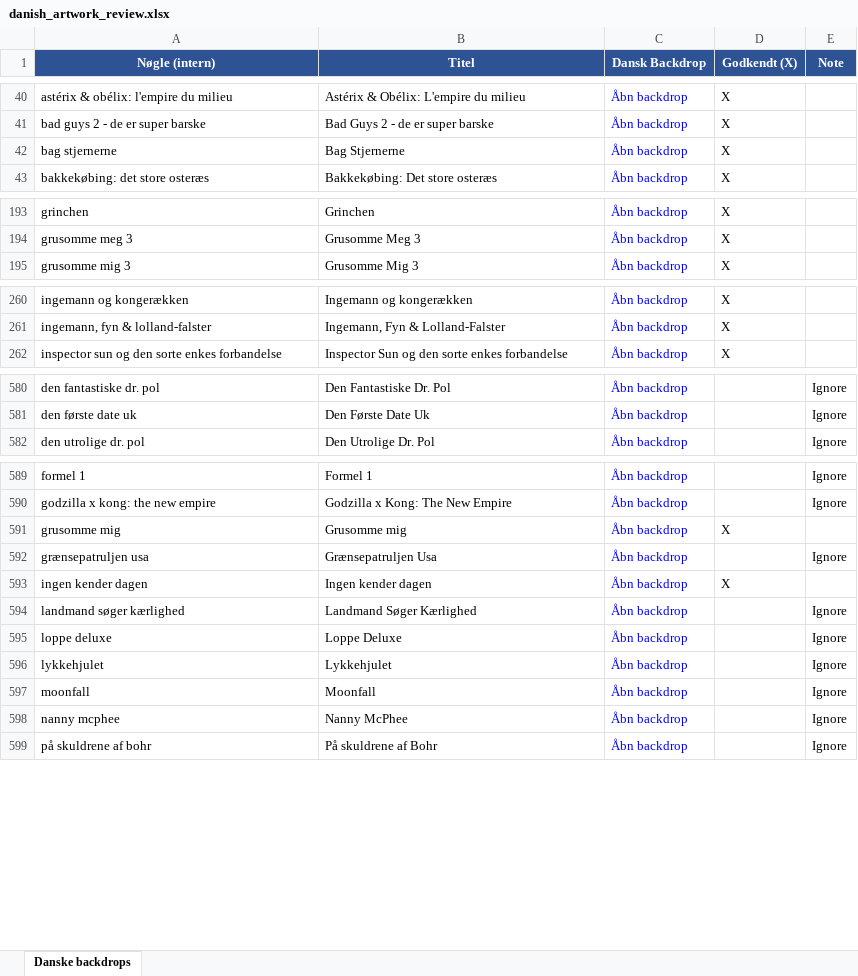
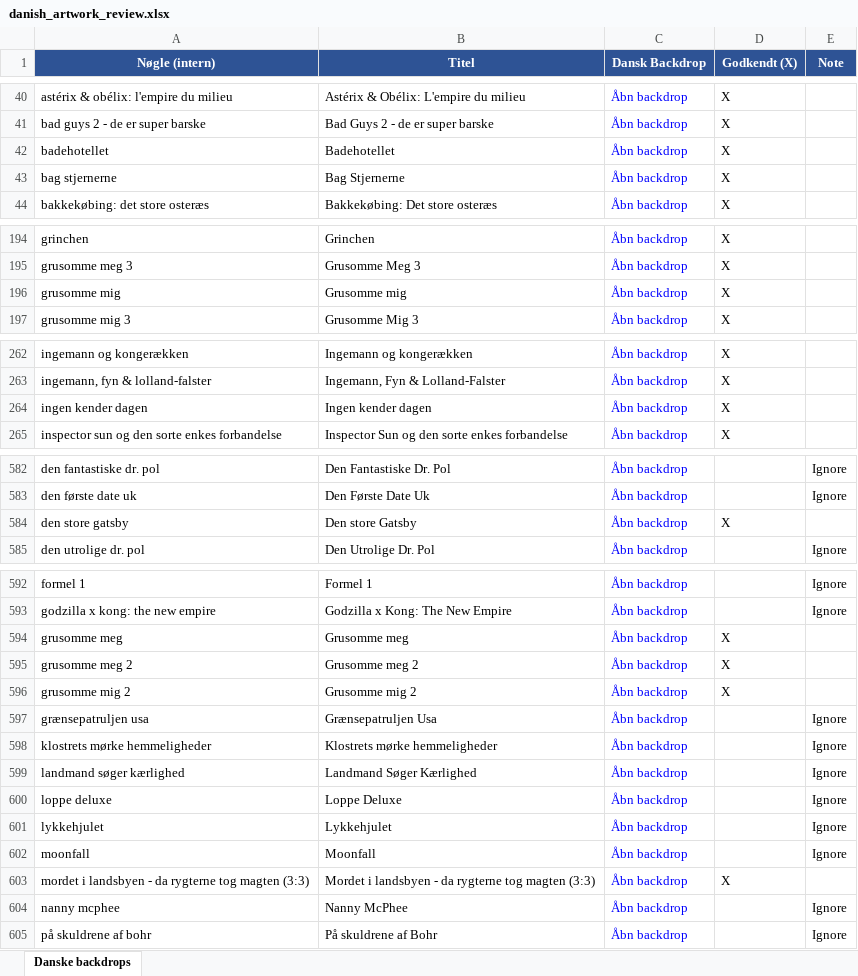
Before and after one commit to flanaganz/epgoal, an Excel workbook: data/danish_artwork_review.xlsx, sheet Danske backdrops, drawn as a sheet; only a part is shown, gaps mark what is left out; values as stored, in another font and other column widths than the file's, no borders; addresses are those after the commit; the diff names each change by its address in the sheet, - before the commit and + after, or states it on an @@ line.

```diff
--- a/data/danish_artwork_review.xlsx (sheet Danske backdrops)
+++ b/data/danish_artwork_review.xlsx (sheet Danske backdrops)
@@ row 576 moved to row 42: badehotellet @@
+row 196: grusomme mig | Grusomme mig | Åbn backdrop | X
@@ row 593 moved to row 264: ingen kender dagen @@
+row 584: den store gatsby | Den store Gatsby | Åbn backdrop | X
+row 594: grusomme meg | Grusomme meg | Åbn backdrop | X
+row 595: grusomme meg 2 | Grusomme meg 2 | Åbn backdrop | X
-A596 (Nøgle (intern)): grusomme mig
+A596 (Nøgle (intern)): grusomme mig 2
-B596 (Titel): Grusomme mig
+B596 (Titel): Grusomme mig 2
+row 598: klostrets mørke hemmeligheder | Klostrets mørke hemmeligheder | Åbn backdrop |  | Ignore
+row 603: mordet i landsbyen - da rygterne tog magten (3:3) | Mordet i landsbyen - da rygterne tog magten (3:3) | Åbn backdrop | X
```
Also changed, not shown: data/manual_artwork_overrides.xlsx, 12 other files.
